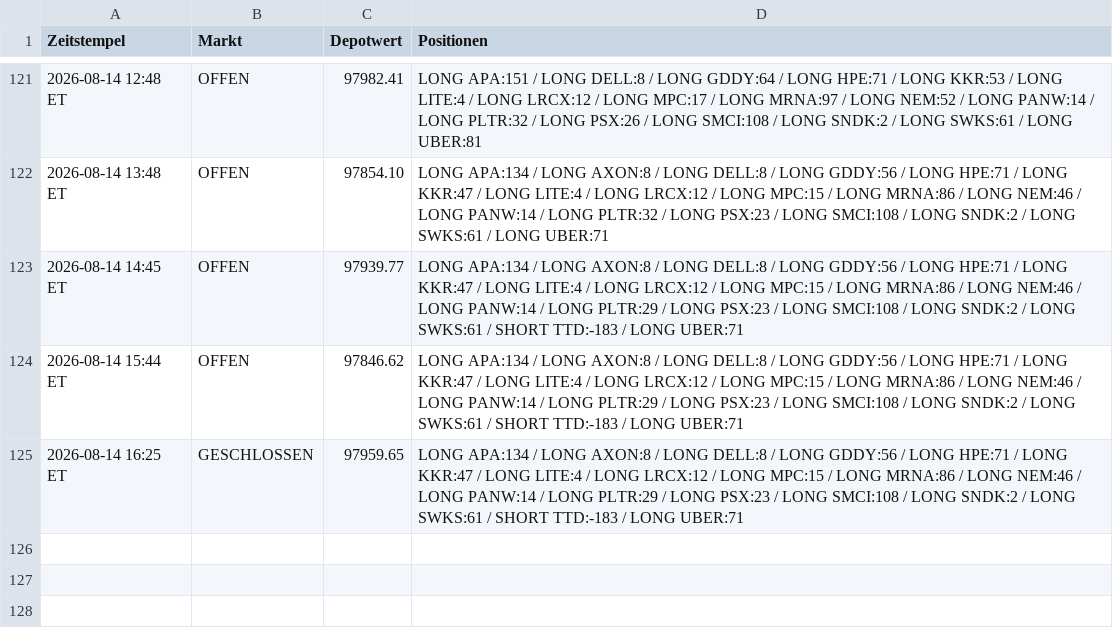
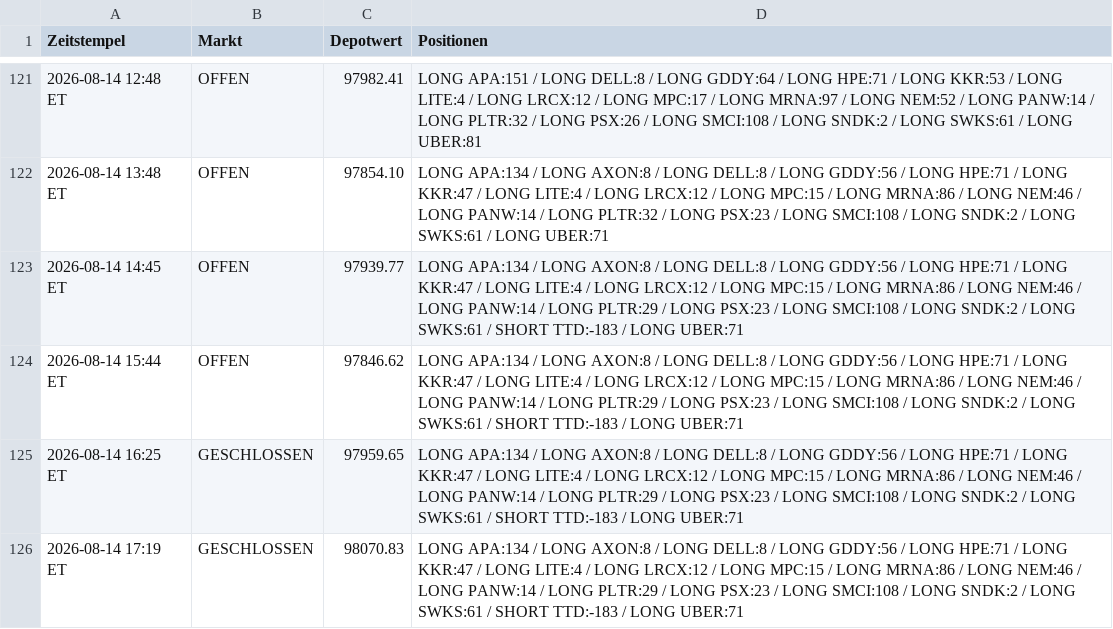
Before and after one commit to PatrickGerisch/NewsBot, a CSV file: news_bot_alpaca_runs.csv, drawn as a sheet; only a part is shown, gaps mark what is left out.

```diff
--- a/news_bot_alpaca_runs.csv
+++ b/news_bot_alpaca_runs.csv
@@ -125 +125,2 @@ Zeitstempel,Markt,Depotwert,Positionen
 2026-08-14 16:25 ET,GESCHLOSSEN,97959.65,LONG APA:134 / LONG AXON:8 / LONG DELL:8 / LONG GDDY:56 / LONG HPE:71 / LONG KKR:47 / LONG LITE:4 / LONG LRCX:12 / LONG MPC:15 / LONG MRNA:86 / LONG NEM:46 / LONG PANW:14 / LONG PLTR:29 / LONG PSX:23 / LONG SMCI:108 / LONG SNDK:2 / LONG SWKS:61 / SHORT TTD:-183 / LONG UBER:71
+2026-08-14 17:19 ET,GESCHLOSSEN,98070.83,LONG APA:134 / LONG AXON:8 / LONG DELL:8 / LONG GDDY:56 / LONG HPE:71 / LONG KKR:47 / LONG LITE:4 / LONG LRCX:12 / LONG MPC:15 / LONG MRNA:86 / LONG NEM:46 / LONG PANW:14 / LONG PLTR:29 / LONG PSX:23 / LONG SMCI:108 / LONG SNDK:2 / LONG SWKS:61 / SHORT TTD:-183 / LONG UBER:71
```
Also changed, not shown: news_bot_runs.csv, 5 other files.
